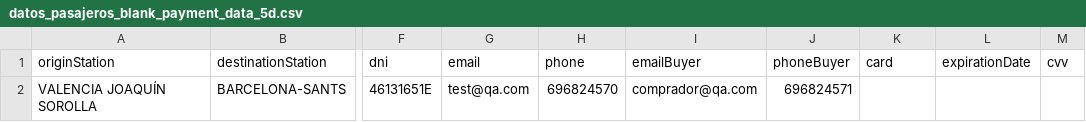
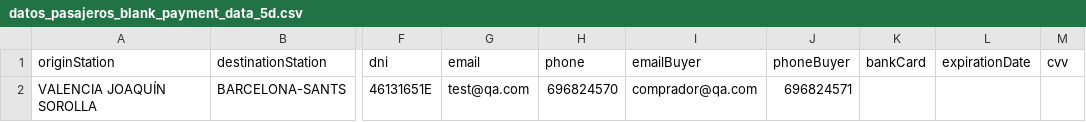
Before and after one commit to SaulIsusHerrero/saul_renfe_v2, a CSV file: src/main/java/resources/datos_pasajeros_blank_payment_data_5d.csv, drawn as a sheet; only a part is shown, gaps mark what is left out; the diff names each change by its address in the sheet, - before the commit and + after, or states it on an @@ line.

```diff
--- a/src/main/java/resources/datos_pasajeros_blank_payment_data_5d.csv
+++ b/src/main/java/resources/datos_pasajeros_blank_payment_data_5d.csv
-K1: card
+K1: bankCard
```
Also changed, not shown: src/main/java/resources/datos_pasajeros.csv, 14 other files.
